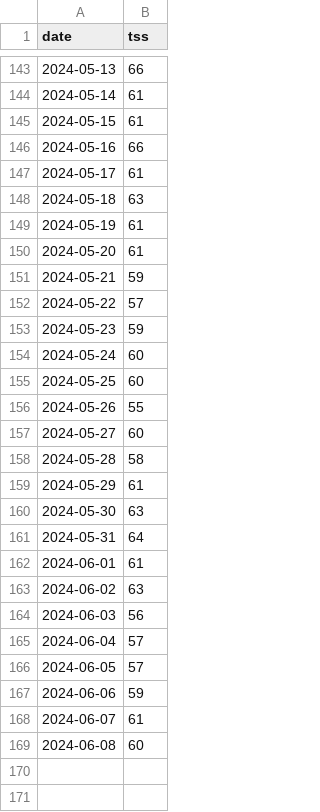
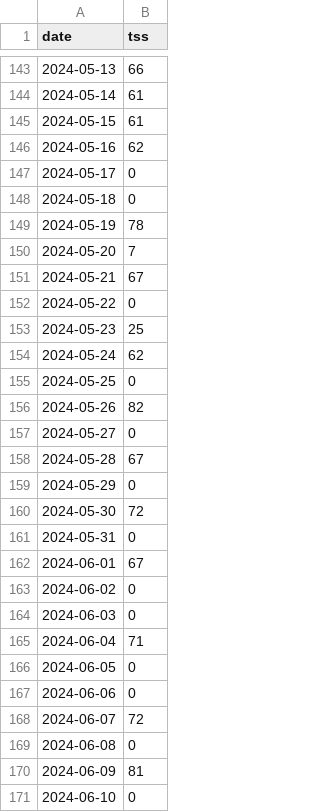
Before and after one commit to sasadangelo/hrv, a CSV file: tss_data.csv, drawn as a sheet; only a part is shown, gaps mark what is left out.

Commit message:
Add TSS data

```diff
--- a/tss_data.csv
+++ b/tss_data.csv
@@ -145,25 +145,27 @@ date,tss
 2024-05-15,61
-2024-05-16,66
-2024-05-17,61
-2024-05-18,63
-2024-05-19,61
-2024-05-20,61
-2024-05-21,59
-2024-05-22,57
-2024-05-23,59
-2024-05-24,60
-2024-05-25,60
-2024-05-26,55
-2024-05-27,60
-2024-05-28,58
-2024-05-29,61
-2024-05-30,63
-2024-05-31,64
-2024-06-01,61
-2024-06-02,63
-2024-06-03,56
-2024-06-04,57
-2024-06-05,57
-2024-06-06,59
-2024-06-07,61
-2024-06-08,60
+2024-05-16,62
+2024-05-17,0
+2024-05-18,0
+2024-05-19,78
+2024-05-20,7
+2024-05-21,67
+2024-05-22,0
+2024-05-23,25
+2024-05-24,62
+2024-05-25,0
+2024-05-26,82
+2024-05-27,0
+2024-05-28,67
+2024-05-29,0
+2024-05-30,72
+2024-05-31,0
+2024-06-01,67
+2024-06-02,0
+2024-06-03,0
+2024-06-04,71
+2024-06-05,0
+2024-06-06,0
+2024-06-07,72
+2024-06-08,0
+2024-06-09,81
+2024-06-10,0
```
Also changed, not shown: 1 other file.
